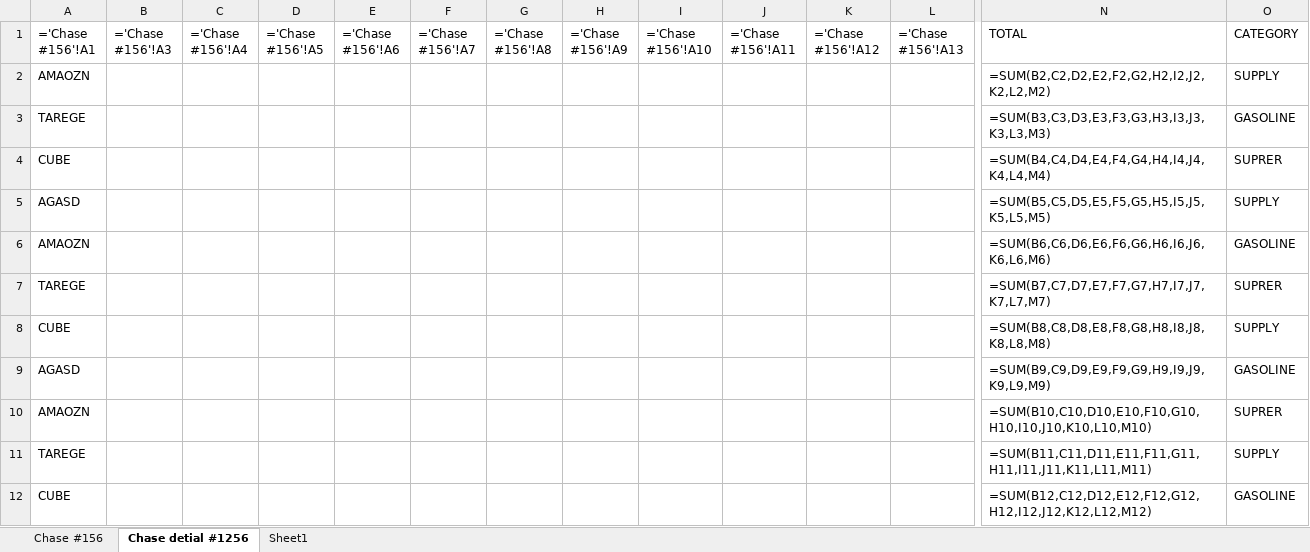
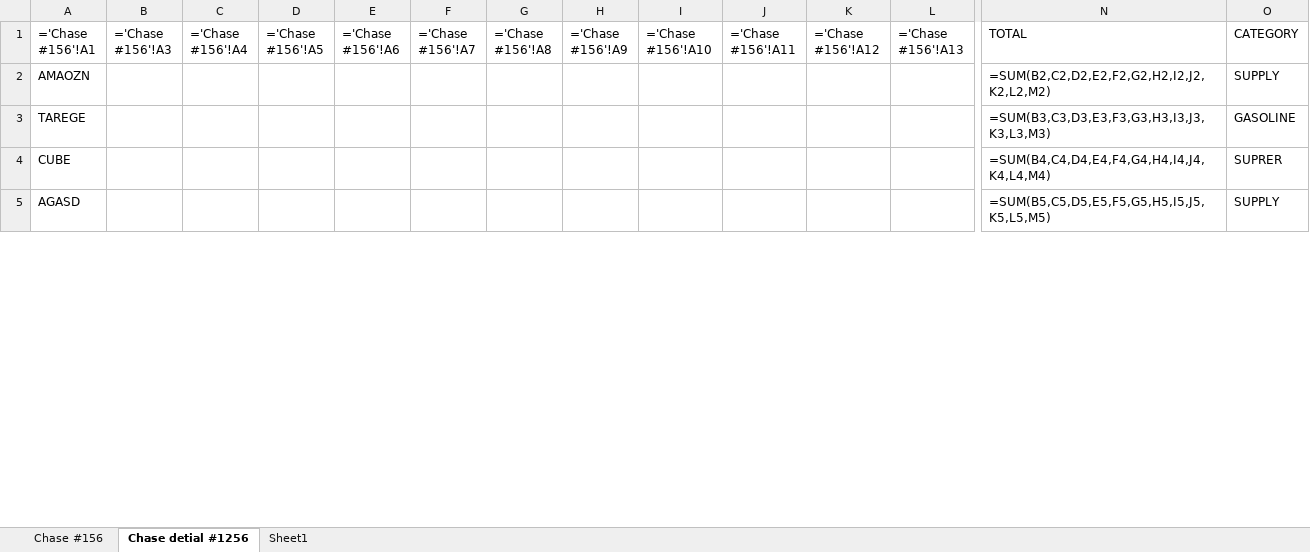
Before and after one commit to Eric-666-chp/BANK-STATEMENT-EXTRACTOR, an Excel workbook: credit_monthly_summary.xlsx, sheet Chase detial #1256, drawn as a sheet; only a part is shown, gaps mark what is left out; values as stored, in another font and other column widths than the file's, no borders; formulas without a stored value are shown as written; removed rows and columns are numbered as before the commit, all else as after; rows hold the shown columns only; the diff covers the shown part only; the diff names each change by its address in the sheet, - before the commit and + after, or states it on an @@ line.

```diff
--- a/credit_monthly_summary.xlsx (sheet Chase detial #1256)
+++ b/credit_monthly_summary.xlsx (sheet Chase detial #1256)
-row 6: AMAOZN |  |  |  |  |  |  |  |  |  |  |  | =SUM(B6,C6,D6,E6,F6,G6,H6,I6,J6,K6,L6,M6) | GASOLINE
-row 7: TAREGE |  |  |  |  |  |  |  |  |  |  |  | =SUM(B7,C7,D7,E7,F7,G7,H7,I7,J7,K7,L7,M7) | SUPRER
-row 8: CUBE |  |  |  |  |  |  |  |  |  |  |  | =SUM(B8,C8,D8,E8,F8,G8,H8,I8,J8,K8,L8,M8) | SUPPLY
-row 9: AGASD |  |  |  |  |  |  |  |  |  |  |  | =SUM(B9,C9,D9,E9,F9,G9,H9,I9,J9,K9,L9,M9) | GASOLINE
-row 10: AMAOZN |  |  |  |  |  |  |  |  |  |  |  | =SUM(B10,C10,D10,E10,F10,G10,H10,I10,J10,K10,L10,M10) | SUPRER
-row 11: TAREGE |  |  |  |  |  |  |  |  |  |  |  | =SUM(B11,C11,D11,E11,F11,G11,H11,I11,J11,K11,L11,M11) | SUPPLY
-row 12: CUBE |  |  |  |  |  |  |  |  |  |  |  | =SUM(B12,C12,D12,E12,F12,G12,H12,I12,J12,K12,L12,M12) | GASOLINE
```
Also changed, not shown: 16 added rows, 31 removed rows and 43 edited cells elsewhere in this sheet, sheet Sheet1, sheet Chase #156, 16 other files.
